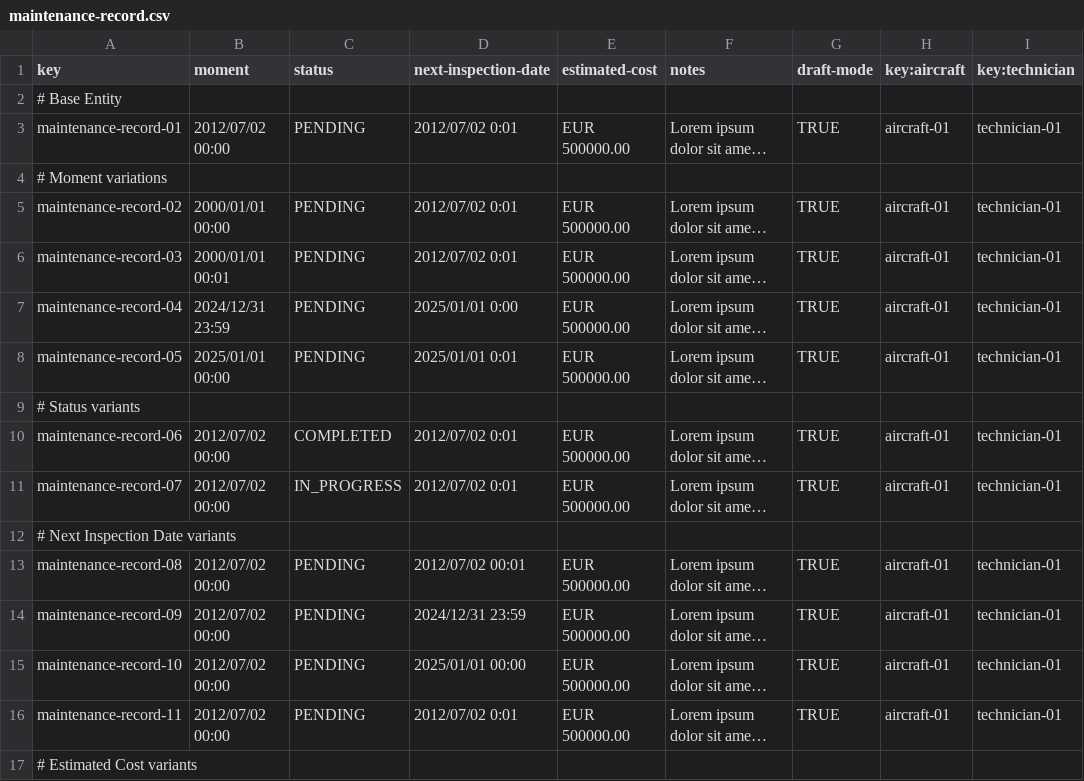
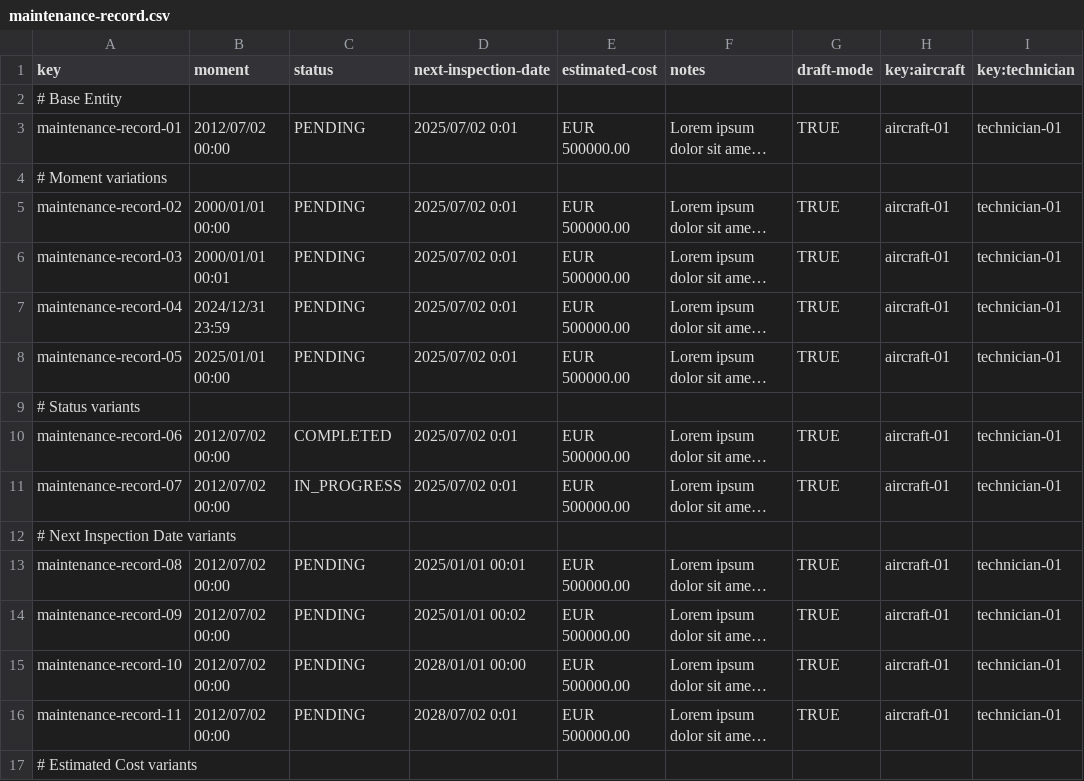
Before and after one commit to javiarellanoo/Acme-ANS, a CSV file: src/main/resources/WEB-INF/data/sample/maintenance-record.csv, drawn as a sheet; only a part is shown; long unchanged cells end in …; the diff covers the shown part only; the diff names each change by its address in the sheet, - before the commit and + after, or states it on an @@ line.

Commit message:
fix: validation moment and next inspection maintenance record

```diff
--- a/src/main/resources/WEB-INF/data/sample/maintenance-record.csv
+++ b/src/main/resources/WEB-INF/data/sample/maintenance-record.csv
-D3 (next-inspection-date): 2012/07/02 0:01
+D3 (next-inspection-date): 2025/07/02 0:01
-D5:D6 (next-inspection-date): 2012/07/02 0:01
+D5:D6 (next-inspection-date): 2025/07/02 0:01
-D7 (next-inspection-date): 2025/01/01 0:00
+D7 (next-inspection-date): 2025/07/02 0:01
-D8 (next-inspection-date): 2025/01/01 0:01
+D8 (next-inspection-date): 2025/07/02 0:01
-D10:D11 (next-inspection-date): 2012/07/02 0:01
+D10:D11 (next-inspection-date): 2025/07/02 0:01
-D13 (next-inspection-date): 2012/07/02 00:01
+D13 (next-inspection-date): 2025/01/01 00:01
-D14 (next-inspection-date): 2024/12/31 23:59
+D14 (next-inspection-date): 2025/01/01 00:02
-D15 (next-inspection-date): 2025/01/01 00:00
+D15 (next-inspection-date): 2028/01/01 00:00
-D16 (next-inspection-date): 2012/07/02 0:01
+D16 (next-inspection-date): 2028/07/02 0:01
```
Also changed, not shown: 25 edited cells elsewhere in this file, 4 other files.
